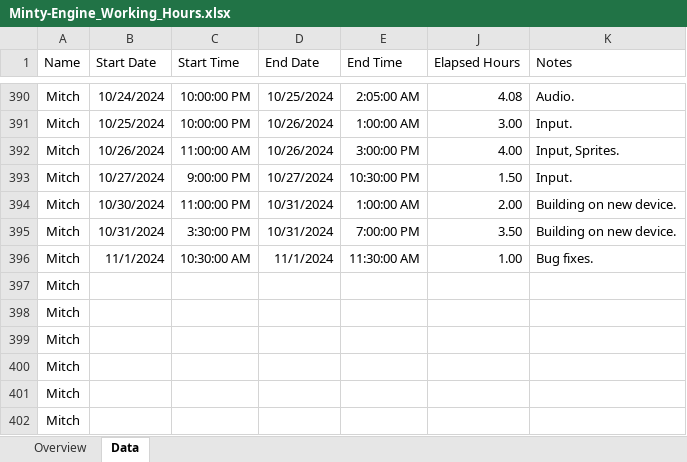
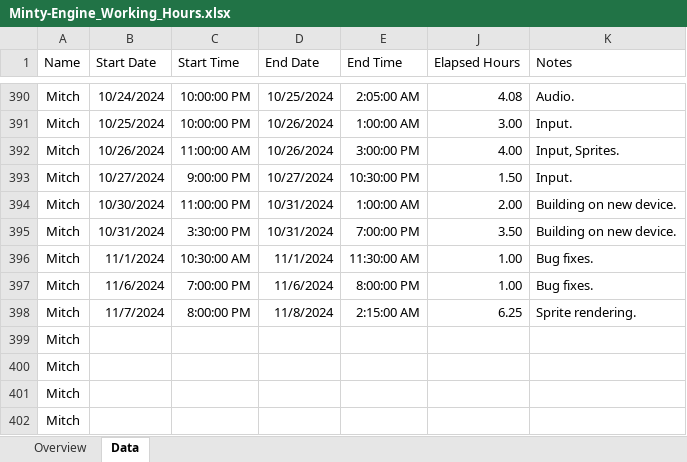
Before and after one commit to mtalyat/Minty-Engine, an Excel workbook: Management/Minty-Engine_Working_Hours.xlsx, sheet Data, drawn as a sheet; only a part is shown, gaps mark what is left out; values as stored, in another font and other column widths than the file's, no borders; table styles not drawn; removed rows and columns are numbered as before the commit, all else as after; the diff names each change by its address in the sheet, - before the commit and + after, or states it on an @@ line.

Commit message:
Fix sprites

```diff
--- a/Management/Minty-Engine_Working_Hours.xlsx (sheet Data)
+++ b/Management/Minty-Engine_Working_Hours.xlsx (sheet Data)
-row 397: Mitch
-row 398: Mitch
+row 397: Mitch | 11/6/2024 | 7:00:00 PM | 11/6/2024 | 8:00:00 PM | 1.00 | Bug fixes.
+row 398: Mitch | 11/7/2024 | 8:00:00 PM | 11/8/2024 | 2:15:00 AM | 6.25 | Sprite rendering.
```
Also changed, not shown: sheet Overview, hidden cells, 55 other files.
